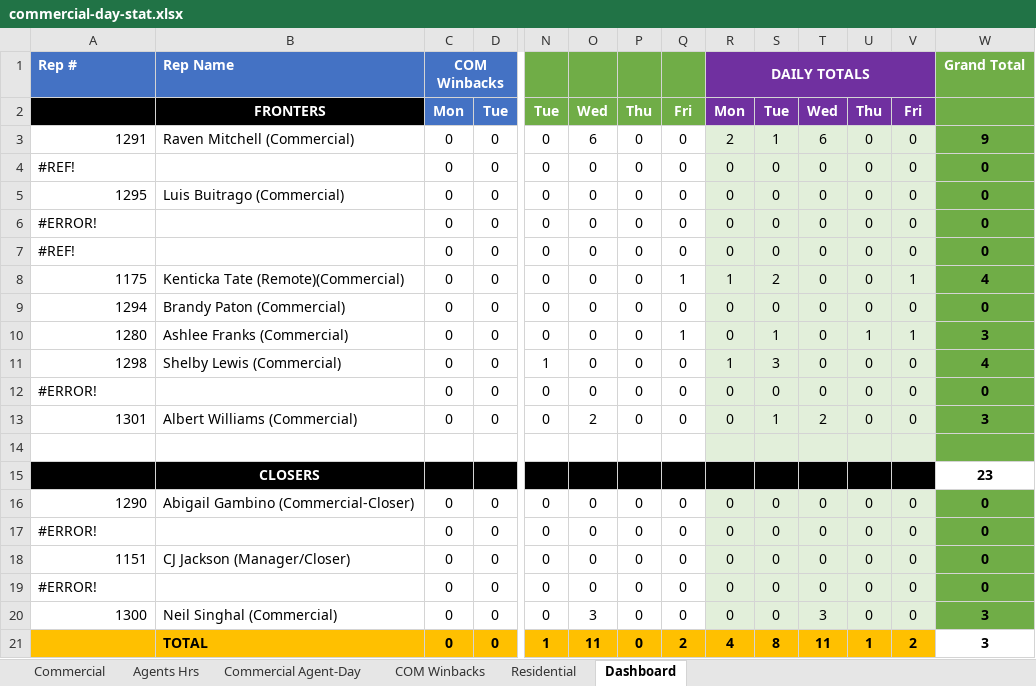
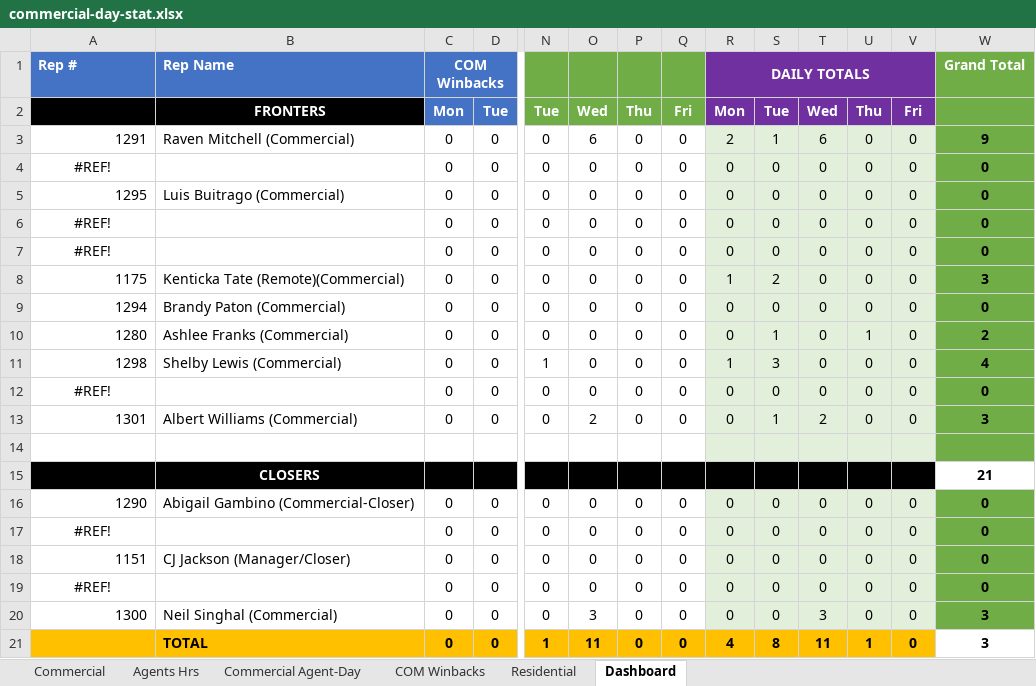
Before and after one commit to CMProcallub/Commercial-Dashboard, an Excel workbook: data/commercial-day-stat.xlsx, sheet Dashboard, drawn as a sheet; only a part is shown, gaps mark what is left out; values as stored, in another font and other column widths than the file's, no borders; charts and pictures and conditional formats not drawn; removed rows and columns are numbered as before the commit, all else as after; rows hold the shown columns only; the diff names each change by its address in the sheet, - before the commit and + after, or states it on an @@ line.

```diff
--- a/data/commercial-day-stat.xlsx (sheet Dashboard)
+++ b/data/commercial-day-stat.xlsx (sheet Dashboard)
-A4 alignment: left
+A4 alignment: center
-row 6: #ERROR! |  | 0 | 0 | 0 | 0 | 0 | 0 | 0 | 0 | 0 | 0 | 0 | 0
-A6 alignment: left
+A6 alignment: center
+row 7: #REF! |  | 0 | 0 | 0 | 0 | 0 | 0 | 0 | 0 | 0 | 0 | 0 | 0
-Q8: 1
+Q8: 0
-V8: 1
+V8: 0
-W8: 4
+W8: 3
-Q10: 1
+Q10: 0
-V10: 1
+V10: 0
-W10: 3
+W10: 2
-A12: #ERROR!
+A12: #REF!
-A12 alignment: left
+A12 alignment: center
-W15: 23
+W15: 21
-A17: #ERROR!
+A17: #REF!
-A17 alignment: left
+A17 alignment: center
-A19: #ERROR!
+A19: #REF!
-A19 alignment: left
+A19 alignment: center
-Q21: 2
+Q21: 0
-V21: 2
+V21: 0
```
Also changed, not shown: sheet Commercial, sheet Commercial Agent-Day, sheet Residential, formulas that keep their value, charts or pictures.
